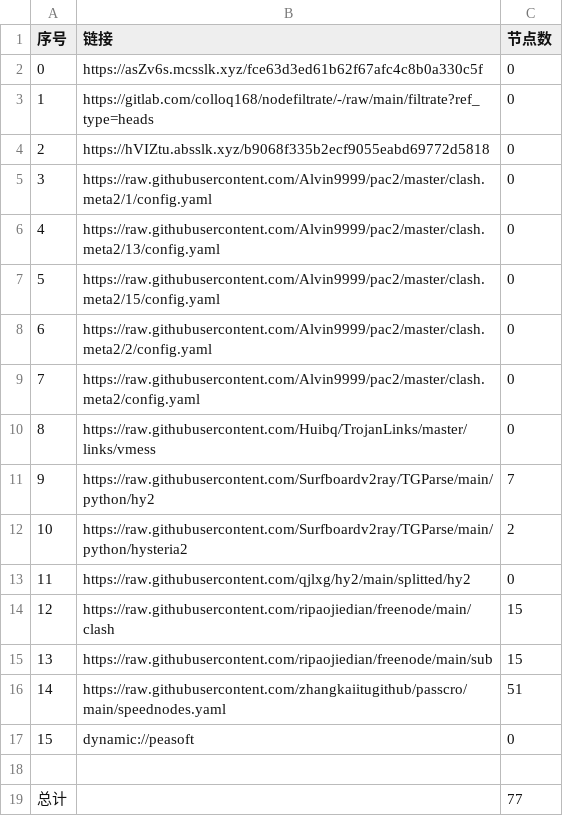
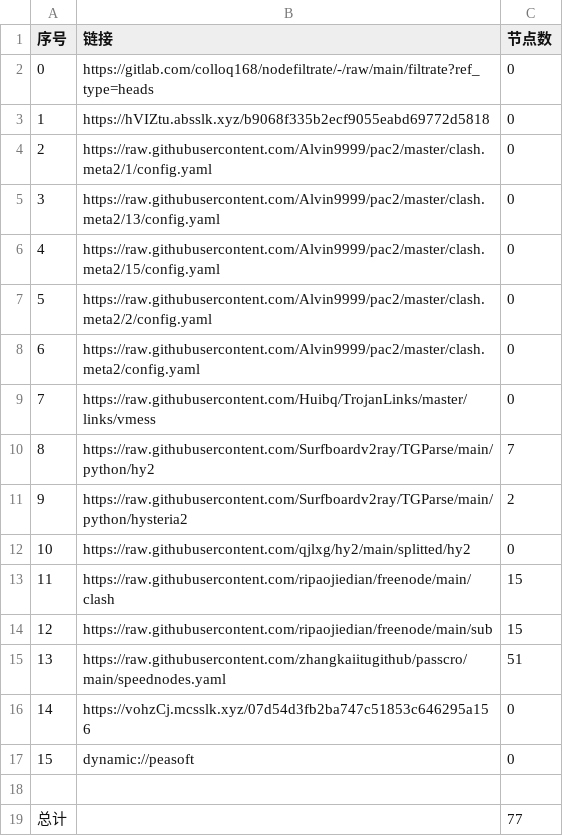
Before and after one commit to CJHCSM/AutoMergePublicNodes, a CSV file: list_result.csv, drawn as a sheet; removed rows and columns are numbered as before the commit, all else as after; the diff names each change by its address in the sheet, - before the commit and + after, or states it on an @@ line.

```diff
--- a/list_result.csv
+++ b/list_result.csv
-row 2: 0 | https://asZv6s.mcsslk.xyz/fce63d3ed61b62f67afc4c8b0a330c5f | 0
@@ column A (序号) renumbered between rows 2 and 15 @@
+row 16: 14 | https://vohzCj.mcsslk.xyz/07d54d3fb2ba747c51853c646295a156 | 0
```
Also changed, not shown: 23 other files.
